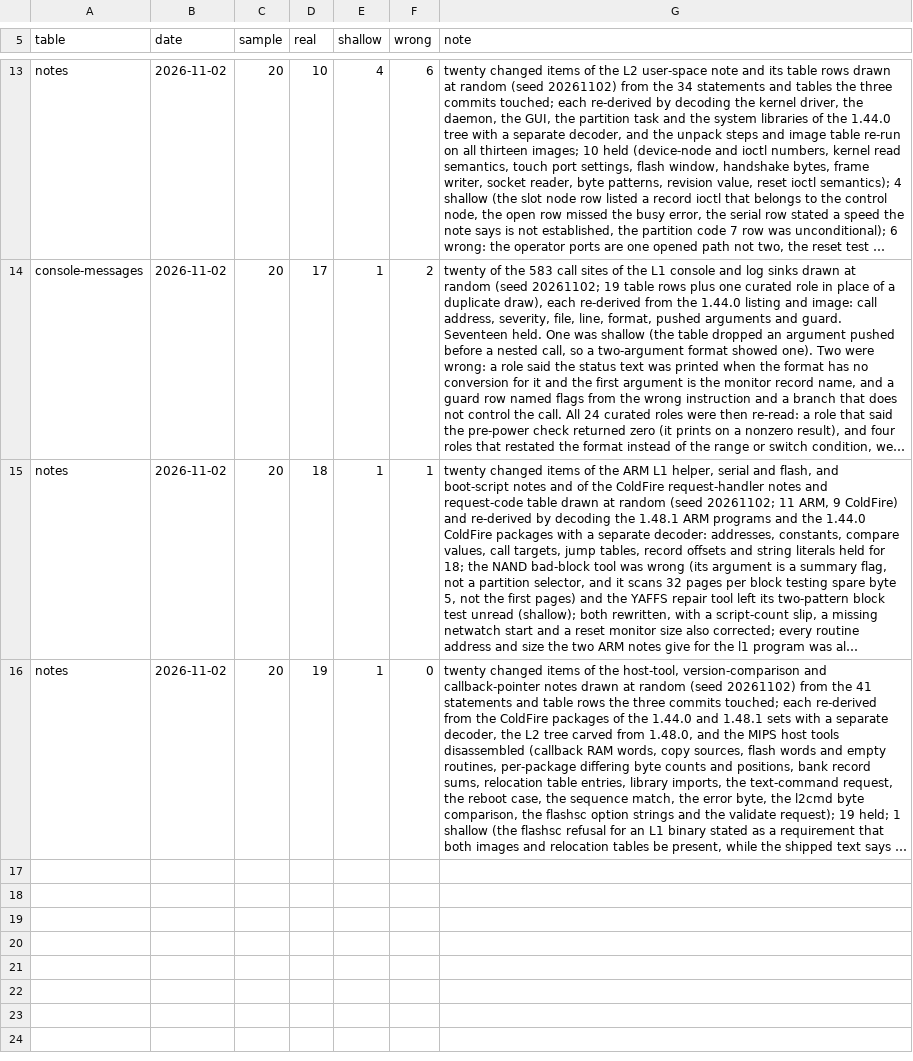
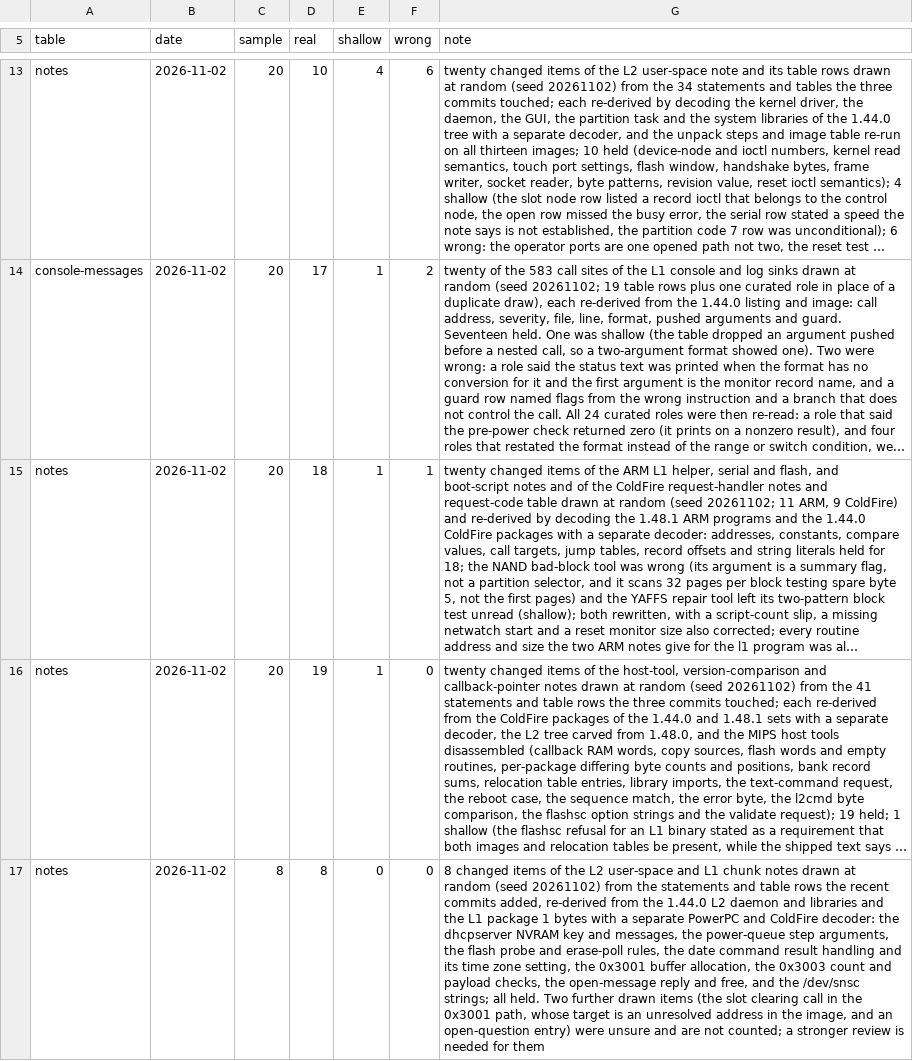
Before and after one commit to jamesbraid/sysco, a TSV file: docs/inventory/audits.tsv, drawn as a sheet; only a part is shown, gaps mark what is left out; long unchanged cells end in …; the diff names each change by its address in the sheet, - before the commit and + after, or states it on an @@ line.

Commit message:
docs/inventory: record the audit of the L2 user-space and chunk notes
The notes table had no audit covering the L2 user-space additions or the
L1 chunk-frame notes. Eight statements from the recent commits were drawn
at random and re-derived from the 1.44.0 bytes: the daemon's NVRAM and
message strings, the power-queue arguments, the flash probe and erase
rules, the date command's result handling, the chunk buffer allocation,
the continuation count and payload checks, and the open-message reply.
All eight held.

Two more drawn items were not settled, so they are left out of the
counts. The slot clearing call in the first-frame path calls an address
the image does not resolve, and one open-question entry restates a point
that its own section partly contradicts. Both need a second reader.

```diff
--- a/docs/inventory/audits.tsv
+++ b/docs/inventory/audits.tsv
+row 17: notes | 2026-11-02 | 8 | 8 | 0 | 0 | 8 changed items of the L2 user-space and L1 chunk notes drawn at random (seed 20261102) from the statements and table rows the recent commits added, re-derived from the 1.44.0 L2 daemon and libraries and the L1 package 1 bytes with a separate PowerPC and ColdFire decoder: the dhcpserver NVRAM key and messages, the power-queue step arguments, the flash probe and erase-poll rules, the date command result handling and its time zone setting, the 0x3001 buffer allocation, the 0x3003 count and payload checks, the open-message reply and free, and the /dev/snsc strings; all held. Two further drawn items (the slot clearing call in the 0x3001 path, whose target is an unresolved address in the image, and an open-question entry) were unsure and are not counted; a stronger review is needed for them
```
